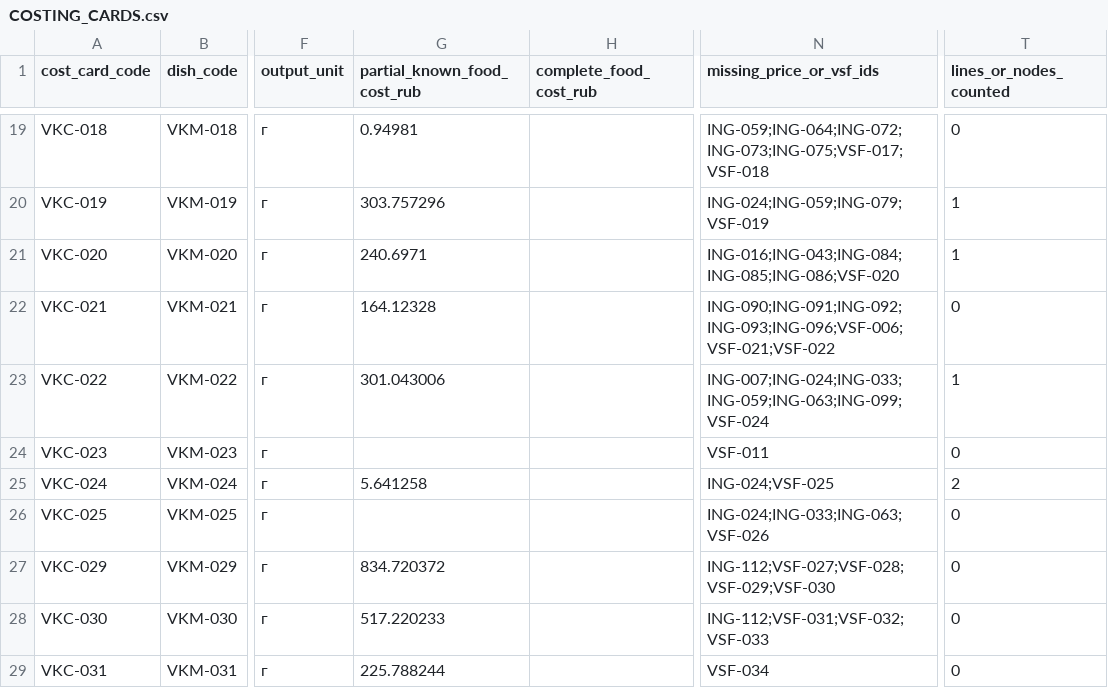
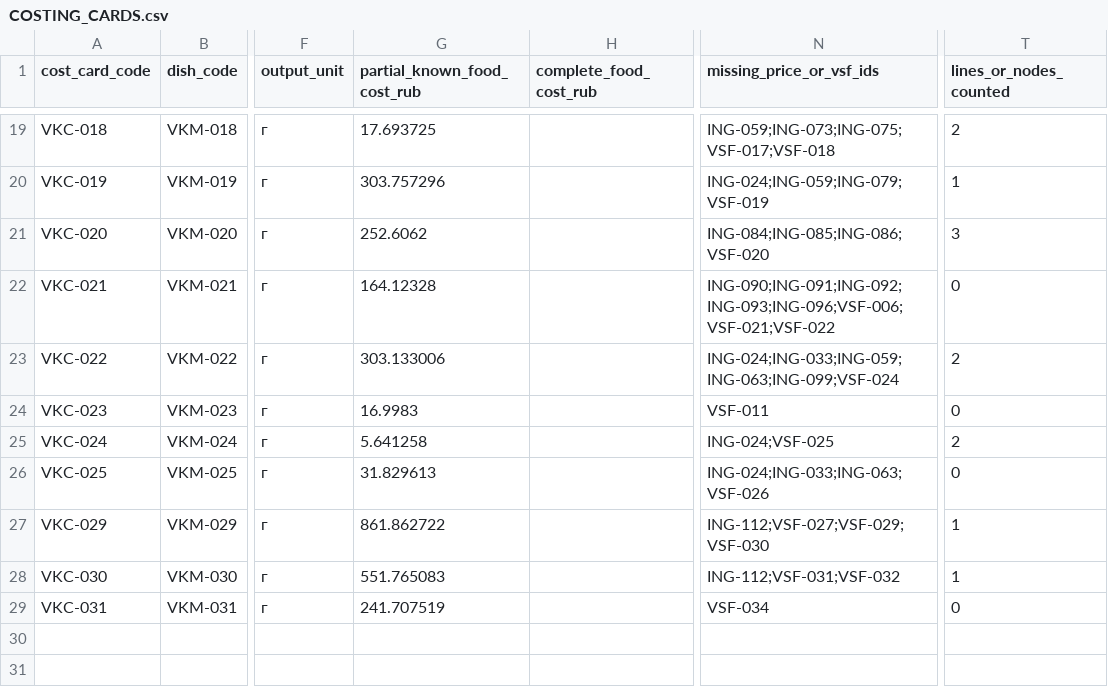
Before and after one commit to slavagrachov/varshavka-cafe-usali-model, a CSV file: docs/07-operations/issue-82/COSTING_CARDS.csv, drawn as a sheet; only a part is shown, gaps mark what is left out; the diff covers the shown part only; the diff names each change by its address in the sheet, - before the commit and + after, or states it on an @@ line.

```diff
--- a/docs/07-operations/issue-82/COSTING_CARDS.csv
+++ b/docs/07-operations/issue-82/COSTING_CARDS.csv
-G19 (partial_known_food_cost_rub): 0.94981
+G19 (partial_known_food_cost_rub): 17.693725
-N19 (missing_price_or_vsf_ids): ING-059;ING-064;ING-072;ING-073;ING-075;VSF-017;VSF-018
+N19 (missing_price_or_vsf_ids): ING-059;ING-073;ING-075;VSF-017;VSF-018
-T19 (lines_or_nodes_counted): 0
+T19 (lines_or_nodes_counted): 2
-G21 (partial_known_food_cost_rub): 240.6971
+G21 (partial_known_food_cost_rub): 252.6062
-N21 (missing_price_or_vsf_ids): ING-016;ING-043;ING-084;ING-085;ING-086;VSF-020
+N21 (missing_price_or_vsf_ids): ING-084;ING-085;ING-086;VSF-020
-T21 (lines_or_nodes_counted): 1
+T21 (lines_or_nodes_counted): 3
-G23 (partial_known_food_cost_rub): 301.043006
+G23 (partial_known_food_cost_rub): 303.133006
-N23 (missing_price_or_vsf_ids): ING-007;ING-024;ING-033;ING-059;ING-063;ING-099;VSF-024
+N23 (missing_price_or_vsf_ids): ING-024;ING-033;ING-059;ING-063;ING-099;VSF-024
-T23 (lines_or_nodes_counted): 1
+T23 (lines_or_nodes_counted): 2
-G24 (partial_known_food_cost_rub): (empty)
+G24 (partial_known_food_cost_rub): 16.9983
-G26 (partial_known_food_cost_rub): (empty)
+G26 (partial_known_food_cost_rub): 31.829613
-G27 (partial_known_food_cost_rub): 834.720372
+G27 (partial_known_food_cost_rub): 861.862722
-N27 (missing_price_or_vsf_ids): ING-112;VSF-027;VSF-028;VSF-029;VSF-030
+N27 (missing_price_or_vsf_ids): ING-112;VSF-027;VSF-029;VSF-030
-T27:T28 (lines_or_nodes_counted): 0
+T27:T28 (lines_or_nodes_counted): 1
-G28 (partial_known_food_cost_rub): 517.220233
+G28 (partial_known_food_cost_rub): 551.765083
-N28 (missing_price_or_vsf_ids): ING-112;VSF-031;VSF-032;VSF-033
+N28 (missing_price_or_vsf_ids): ING-112;VSF-031;VSF-032
-G29 (partial_known_food_cost_rub): 225.788244
+G29 (partial_known_food_cost_rub): 241.707519
```
Also changed, not shown: 30 edited cells elsewhere in this file.
